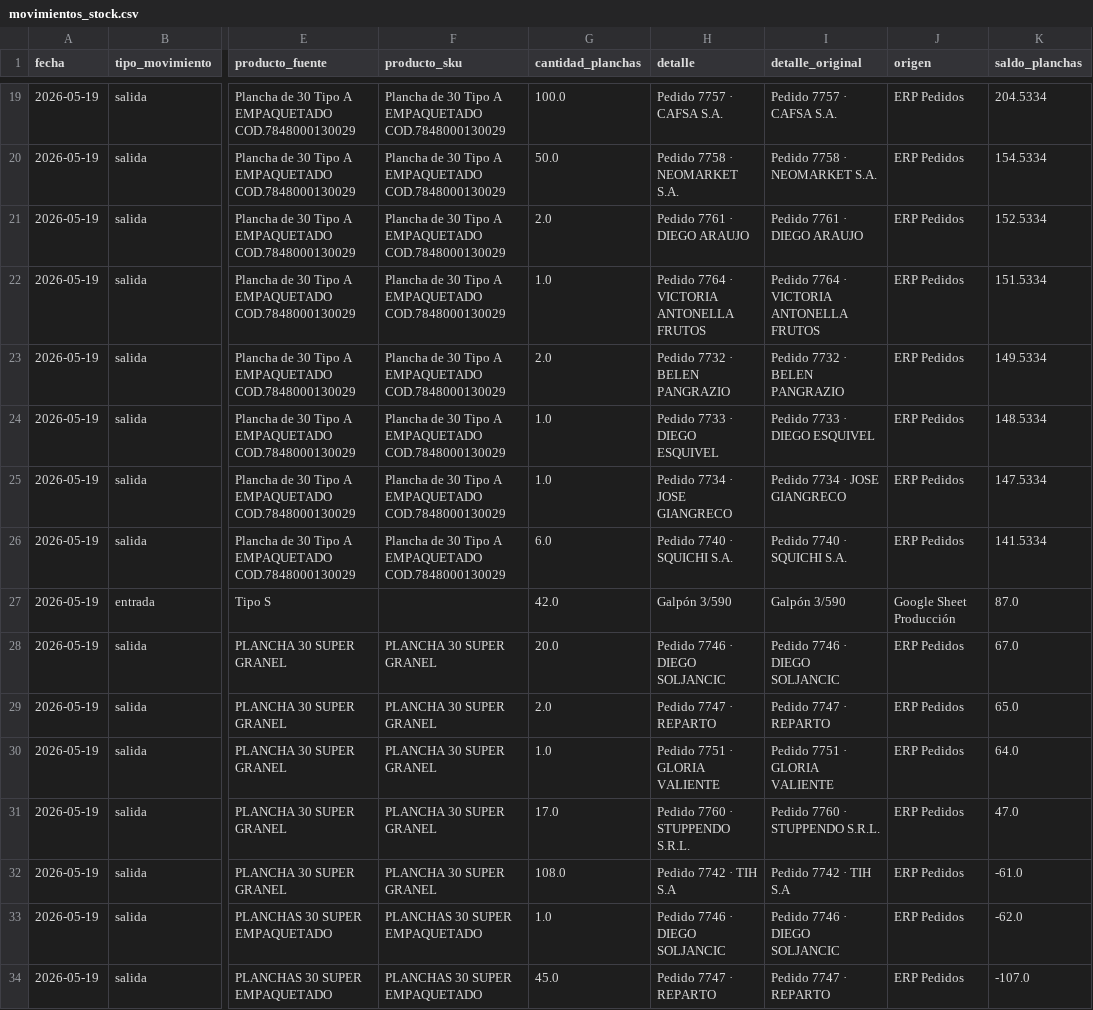
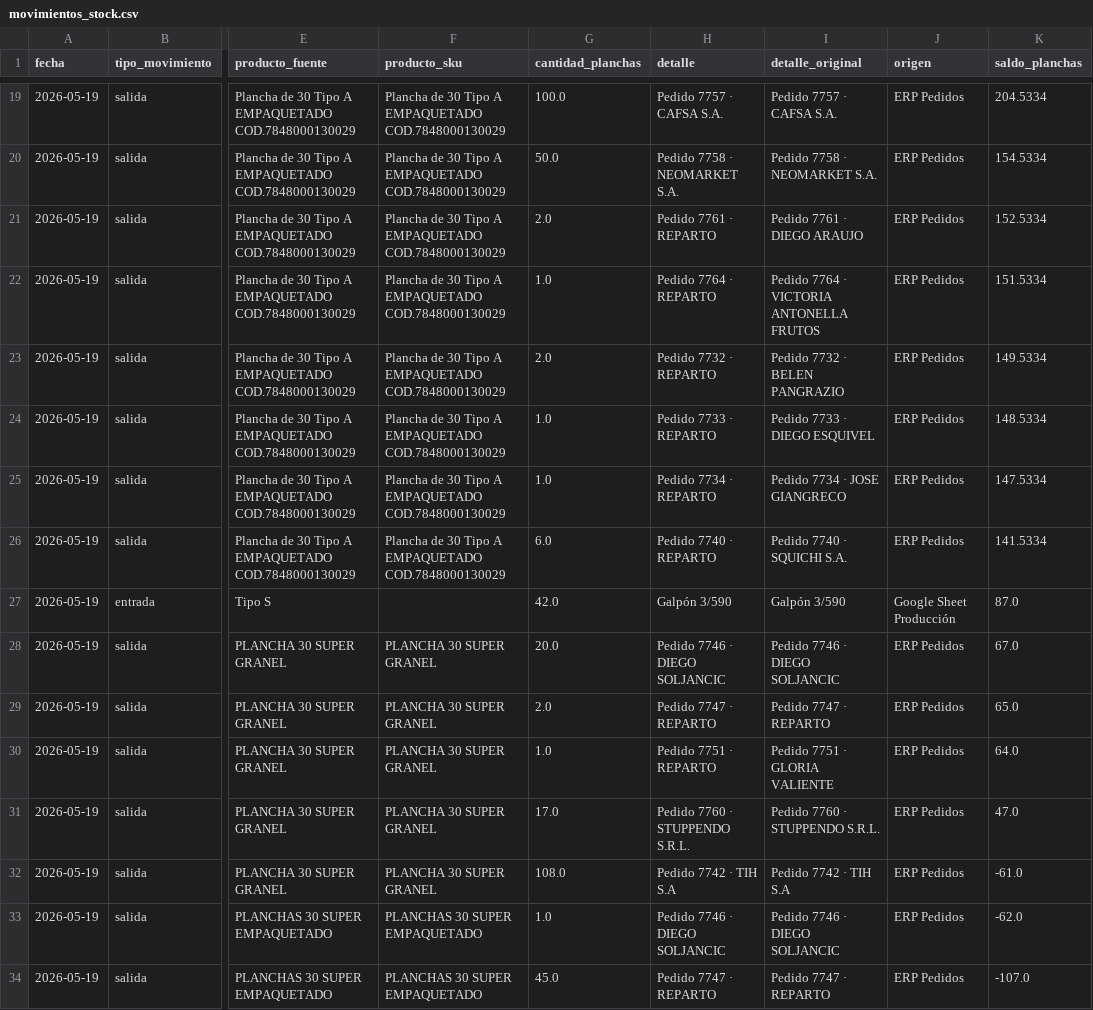
Before and after one commit to djsa97/dashboard-stock-huevos, a CSV file: stock_huevos_dashboard/data/movimientos_stock.csv, drawn as a sheet; only a part is shown, gaps mark what is left out; the diff covers the shown part only; the diff names each change by its address in the sheet, - before the commit and + after, or states it on an @@ line.

```diff
--- a/stock_huevos_dashboard/data/movimientos_stock.csv
+++ b/stock_huevos_dashboard/data/movimientos_stock.csv
-H21 (detalle): Pedido 7761 · DIEGO ARAUJO
+H21 (detalle): Pedido 7761 · REPARTO
-H22 (detalle): Pedido 7764 · VICTORIA ANTONELLA FRUTOS
+H22 (detalle): Pedido 7764 · REPARTO
-H23 (detalle): Pedido 7732 · BELEN PANGRAZIO
+H23 (detalle): Pedido 7732 · REPARTO
-H24 (detalle): Pedido 7733 · DIEGO ESQUIVEL
+H24 (detalle): Pedido 7733 · REPARTO
-H25 (detalle): Pedido 7734 · JOSE GIANGRECO
+H25 (detalle): Pedido 7734 · REPARTO
-H26 (detalle): Pedido 7740 · SQUICHI S.A.
+H26 (detalle): Pedido 7740 · REPARTO
-H30 (detalle): Pedido 7751 · GLORIA VALIENTE
+H30 (detalle): Pedido 7751 · REPARTO
```
Also changed, not shown: 11 edited cells elsewhere in this file, stock_huevos_dashboard/data/salidas_normalizadas.csv.
